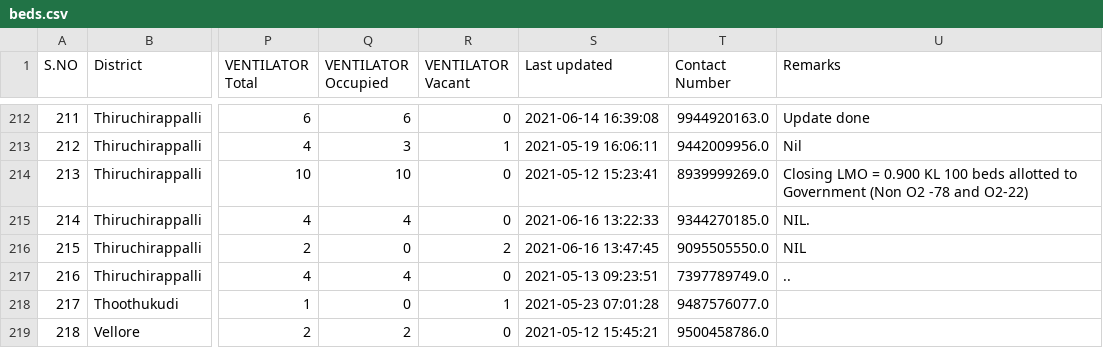
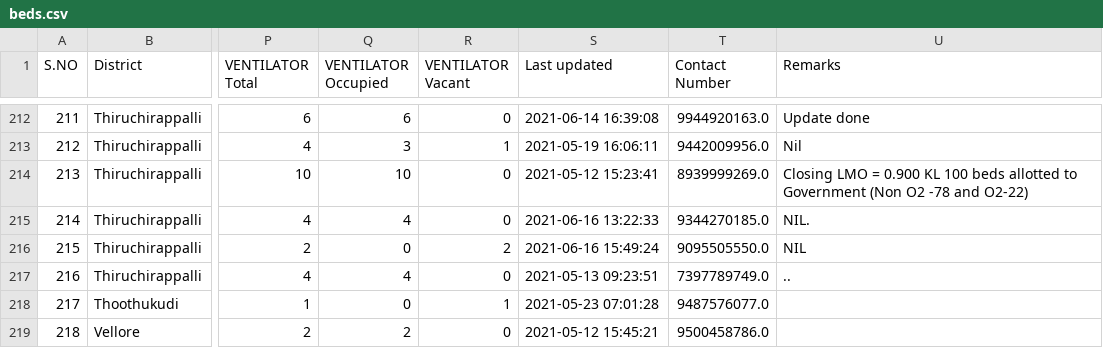
Before and after one commit to mskian/tamil-nadu-covid-beds-api, a CSV file: data/beds.csv, drawn as a sheet; only a part is shown, gaps mark what is left out; the diff covers the shown part only; the diff names each change by its address in the sheet, - before the commit and + after, or states it on an @@ line.

```diff
--- a/data/beds.csv
+++ b/data/beds.csv
-S216 (Last updated): 2021-06-16 13:47:45
+S216 (Last updated): 2021-06-16 15:49:24
```
Also changed, not shown: 57 edited cells elsewhere in this file, 1 other file.
